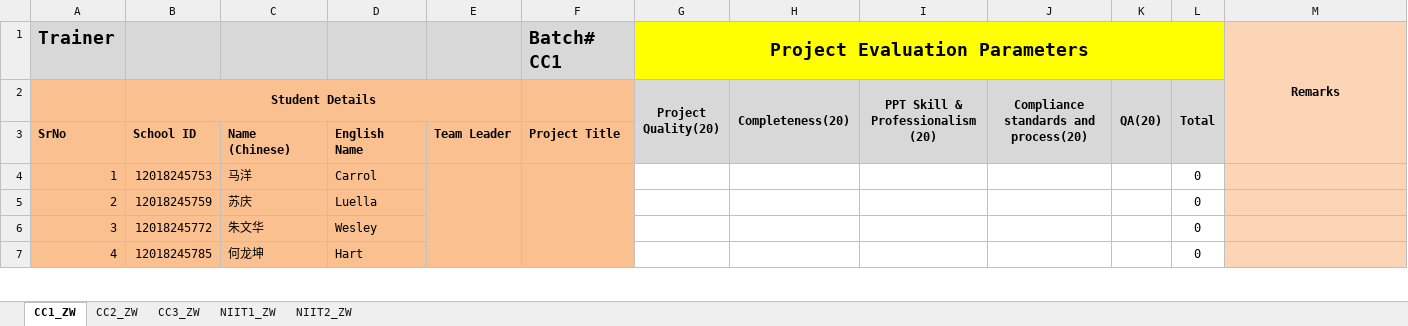
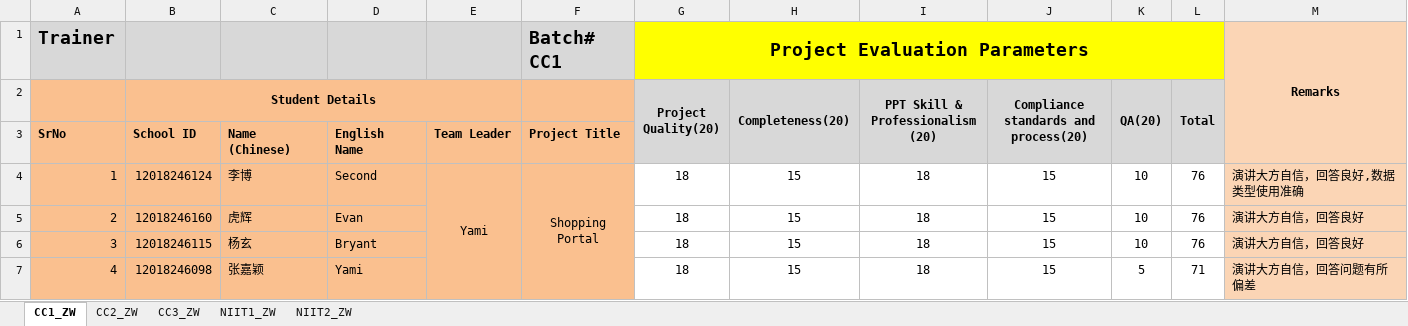
Before and after one commit to niit-nxu/Sept-2020---Jan-2021, an Excel workbook: Grade 2018/ProjectScores/NIIT-Project-Score-ZW-2018.xlsx, sheet CC1_ZW, drawn as a sheet; only a part is shown; values as stored, in another font and other column widths than the file's, no borders; the diff covers the shown part only; the diff names each change by its address in the sheet, - before the commit and + after, or states it on an @@ line.

```diff
--- a/Grade 2018/ProjectScores/NIIT-Project-Score-ZW-2018.xlsx (sheet CC1_ZW)
+++ b/Grade 2018/ProjectScores/NIIT-Project-Score-ZW-2018.xlsx (sheet CC1_ZW)
-B4 (Student Details): 12018245753
+B4 (Student Details): 12018246124
-C4: 马洋
+C4: 李博
-D4: Carrol
+D4: Second
-E4: (empty)
+E4: Yami
-F4: (empty)
+F4: Shopping Portal
-G4:G7 (Project Quality(20)): (empty)
+G4:G7 (Project Quality(20)): 18
-H4:H7 (Completeness(20)): (empty)
+H4:H7 (Completeness(20)): 15
-I4:I7 (PPT Skill & Professionalism (20)): (empty)
+I4:I7 (PPT Skill & Professionalism (20)): 18
-J4:J7: (empty)
+J4:J7: 15
-K4:K6 (QA(20)): (empty)
+K4:K6 (QA(20)): 10
-L4:L6 (Total): 0
+L4:L6 (Total): 76
-M4: (empty)
+M4: 演讲大方自信，回答良好,数据类型使用准确
-B5 (Student Details): 12018245759
+B5 (Student Details): 12018246160
-C5: 苏庆
+C5: 虎辉
-D5: Luella
+D5: Evan
-M5:M6: (empty)
+M5:M6: 演讲大方自信，回答良好
-B6 (Student Details): 12018245772
+B6 (Student Details): 12018246115
-C6: 朱文华
+C6: 杨玄
-D6: Wesley
+D6: Bryant
-B7 (Student Details): 12018245785
+B7 (Student Details): 12018246098
-C7: 何龙坤
+C7: 张嘉颖
-D7: Hart
+D7: Yami
-K7 (QA(20)): (empty)
+K7 (QA(20)): 5
-L7 (Total): 0
+L7 (Total): 71
-M7: (empty)
+M7: 演讲大方自信，回答问题有所偏差
```
Also changed, not shown: 397 edited cells elsewhere in this sheet, sheet CC2_ZW, Grade 2018/ProjectAssignmentProgress/NIIT-Project-Progress-ZW-2018.xlsx.
